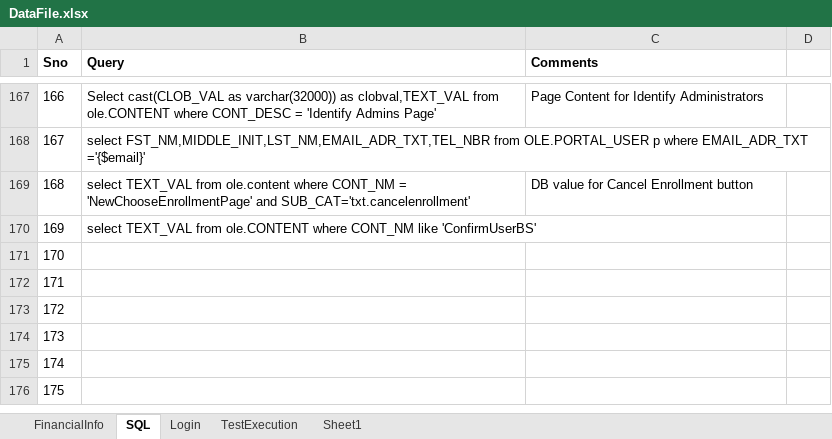
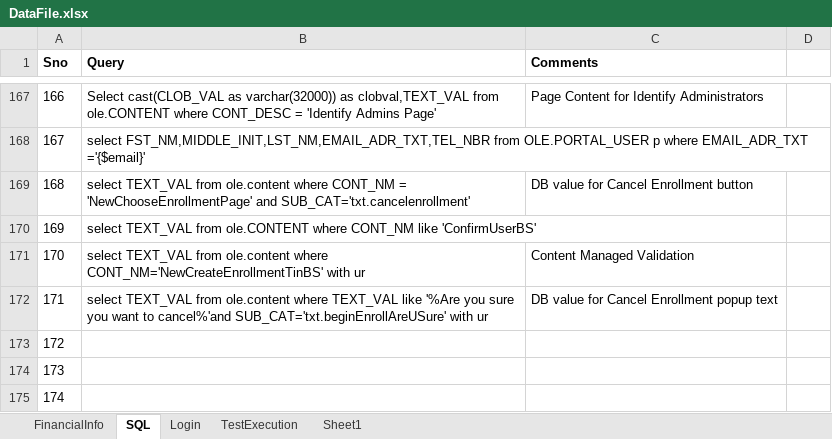
Before and after one commit to yaminichinchinedi/CucumberFramework, an Excel workbook: Online-Portals/UPA/DataFiles/DataFile.xlsx, sheet SQL, drawn as a sheet; only a part is shown, gaps mark what is left out; the shorter side is filled out with more unchanged rows; values as stored, in another font and other column widths than the file's, no borders; the diff names each change by its address in the sheet, - before the commit and + after, or states it on an @@ line.

```diff
--- a/Online-Portals/UPA/DataFiles/DataFile.xlsx (sheet SQL)
+++ b/Online-Portals/UPA/DataFiles/DataFile.xlsx (sheet SQL)
-B171 (Query): (empty)
+B171 (Query): select TEXT_VAL from ole.content where CONT_NM='NewCreateEnrollmentTinBS' with ur
-C171 (Comments): (empty)
+C171 (Comments): Content Managed Validation
-B172 (Query): (empty)
+B172 (Query): select TEXT_VAL from ole.content where TEXT_VAL like '%Are you sure you want to cancel%'and SUB_CAT='txt.beginEnrollAreUSure' with ur
-C172 (Comments): (empty)
+C172 (Comments): DB value for Cancel Enrollment popup text
```
Also changed, not shown: 11 other files.
